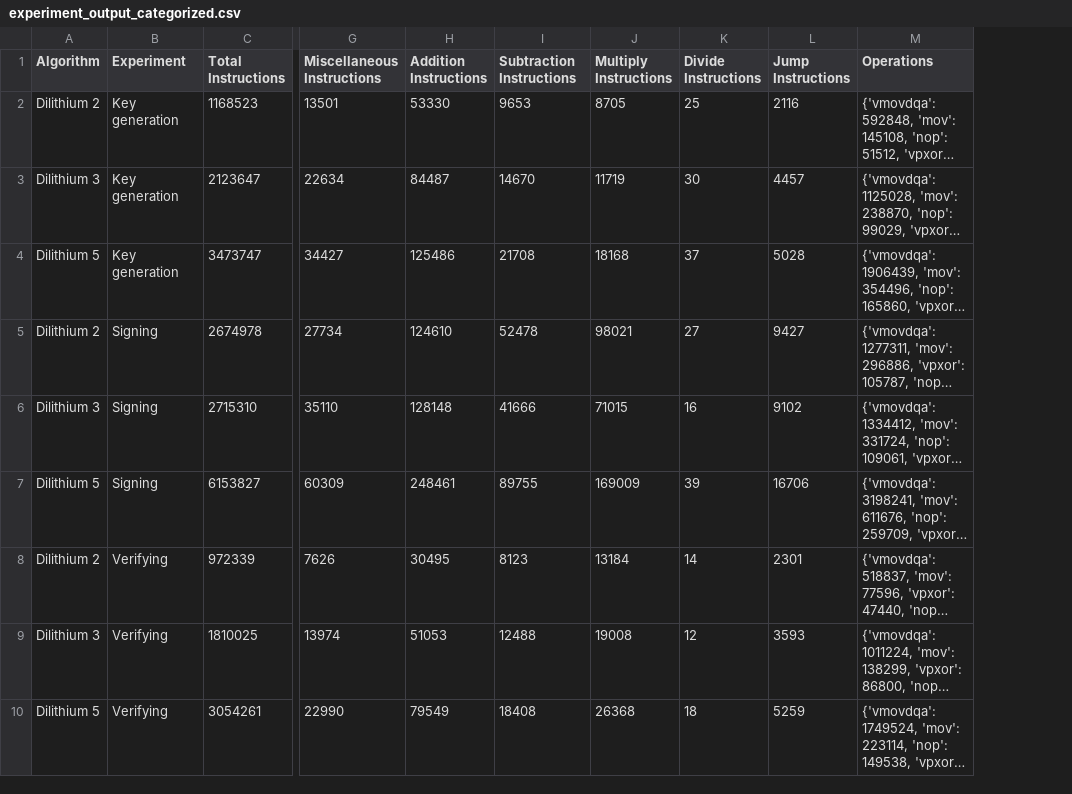
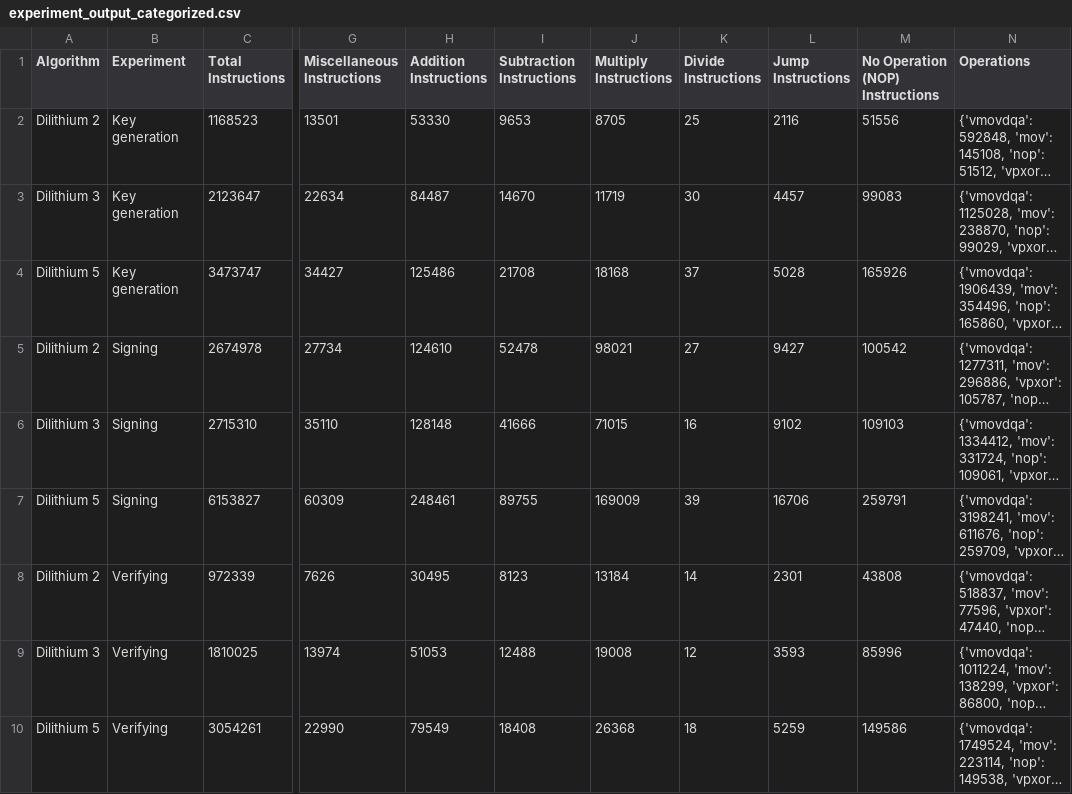
Before and after one commit to simewu/liboqs_researcher, a CSV file: certs/gdb_operations_experiment/Categorization/experiment_output_categorized.csv, drawn as a sheet; only a part is shown, gaps mark what is left out; long unchanged cells end in …; the diff names each change by its address in the sheet, - before the commit and + after, or states it on an @@ line.

```diff
--- a/certs/gdb_operations_experiment/Categorization/experiment_output_categorized.csv
+++ b/certs/gdb_operations_experiment/Categorization/experiment_output_categorized.csv
+column M (No Operation (NOP) Instructions), rows 2-10: 51556 | 99083 | 165926 | 100542 | 109103 | 259791 | 43808 | 85996 | 149586
```
Also changed, not shown: 1 other file.
